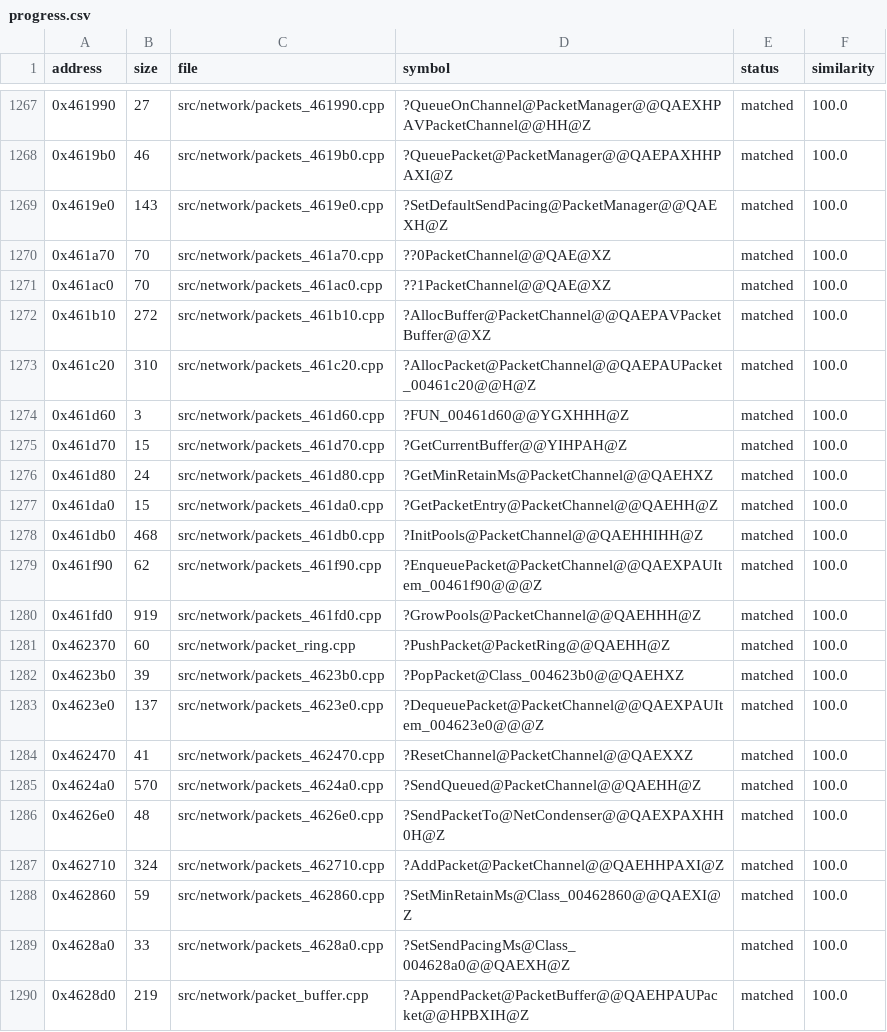
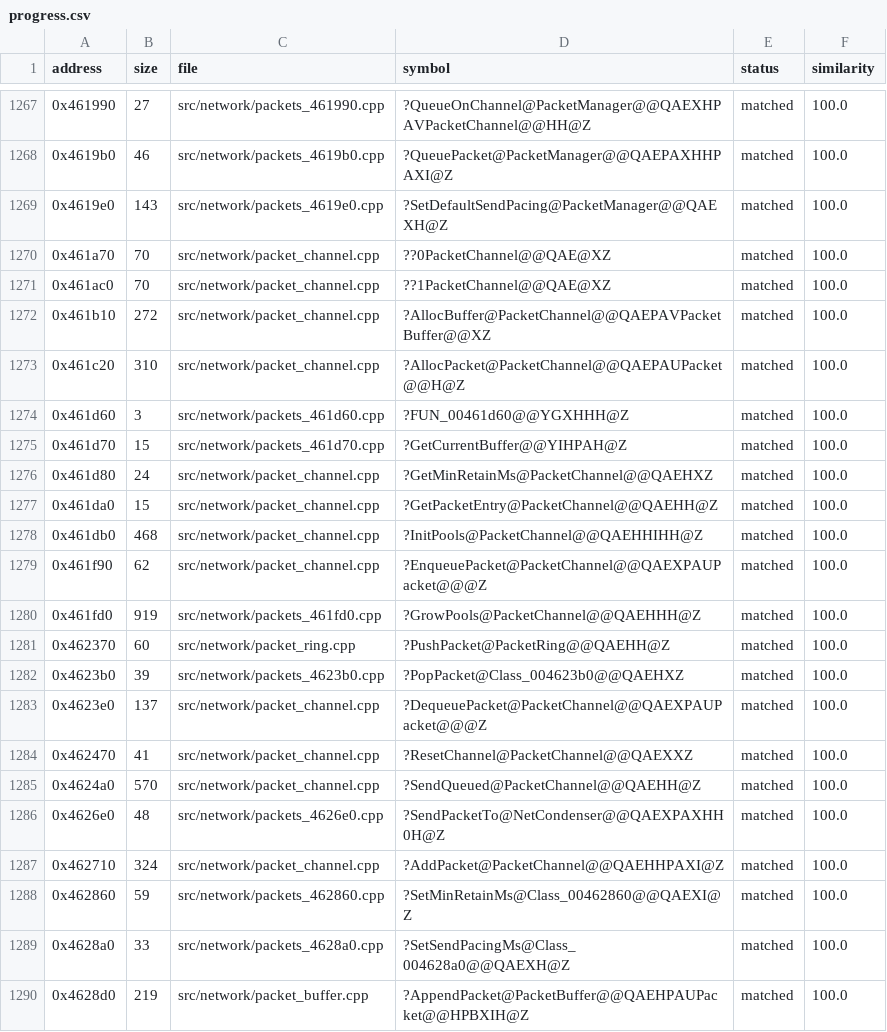
Before and after one commit to HectorBailey/byte-tactics, a CSV file: data/progress.csv, drawn as a sheet; only a part is shown, gaps mark what is left out; the diff covers the shown part only.

```diff
--- a/data/progress.csv
+++ b/data/progress.csv
@@ -1269,12 +1269,12 @@ address,size,file,symbol,status,similarity
 0x4619e0,143,src/network/packets_4619e0.cpp,?SetDefaultSendPacing@PacketManager@@QAEXH@Z,matched,100.0
-0x461a70,70,src/network/packets_461a70.cpp,??0PacketChannel@@QAE@XZ,matched,100.0
-0x461ac0,70,src/network/packets_461ac0.cpp,??1PacketChannel@@QAE@XZ,matched,100.0
-0x461b10,272,src/network/packets_461b10.cpp,?AllocBuffer@PacketChannel@@QAEPAVPacketBuffer@@XZ,matched,100.0
-0x461c20,310,src/network/packets_461c20.cpp,?AllocPacket@PacketChannel@@QAEPAUPacket_00461c20@@H@Z,matched,100.0
+0x461a70,70,src/network/packet_channel.cpp,??0PacketChannel@@QAE@XZ,matched,100.0
+0x461ac0,70,src/network/packet_channel.cpp,??1PacketChannel@@QAE@XZ,matched,100.0
+0x461b10,272,src/network/packet_channel.cpp,?AllocBuffer@PacketChannel@@QAEPAVPacketBuffer@@XZ,matched,100.0
+0x461c20,310,src/network/packet_channel.cpp,?AllocPacket@PacketChannel@@QAEPAUPacket@@H@Z,matched,100.0
 0x461d60,3,src/network/packets_461d60.cpp,?FUN_00461d60@@YGXHHH@Z,matched,100.0
 0x461d70,15,src/network/packets_461d70.cpp,?GetCurrentBuffer@@YIHPAH@Z,matched,100.0
-0x461d80,24,src/network/packets_461d80.cpp,?GetMinRetainMs@PacketChannel@@QAEHXZ,matched,100.0
-0x461da0,15,src/network/packets_461da0.cpp,?GetPacketEntry@PacketChannel@@QAEHH@Z,matched,100.0
-0x461db0,468,src/network/packets_461db0.cpp,?InitPools@PacketChannel@@QAEHHIHH@Z,matched,100.0
-0x461f90,62,src/network/packets_461f90.cpp,?EnqueuePacket@PacketChannel@@QAEXPAUItem_00461f90@@@Z,matched,100.0
+0x461d80,24,src/network/packet_channel.cpp,?GetMinRetainMs@PacketChannel@@QAEHXZ,matched,100.0
+0x461da0,15,src/network/packet_channel.cpp,?GetPacketEntry@PacketChannel@@QAEHH@Z,matched,100.0
+0x461db0,468,src/network/packet_channel.cpp,?InitPools@PacketChannel@@QAEHHIHH@Z,matched,100.0
+0x461f90,62,src/network/packet_channel.cpp,?EnqueuePacket@PacketChannel@@QAEXPAUPacket@@@Z,matched,100.0
 0x461fd0,919,src/network/packets_461fd0.cpp,?GrowPools@PacketChannel@@QAEHHH@Z,matched,100.0
@@ -1282,7 +1282,7 @@ address,size,file,symbol,status,similarity
 0x4623b0,39,src/network/packets_4623b0.cpp,?PopPacket@Class_004623b0@@QAEHXZ,matched,100.0
-0x4623e0,137,src/network/packets_4623e0.cpp,?DequeuePacket@PacketChannel@@QAEXPAUItem_004623e0@@@Z,matched,100.0
-0x462470,41,src/network/packets_462470.cpp,?ResetChannel@PacketChannel@@QAEXXZ,matched,100.0
-0x4624a0,570,src/network/packets_4624a0.cpp,?SendQueued@PacketChannel@@QAEHH@Z,matched,100.0
+0x4623e0,137,src/network/packet_channel.cpp,?DequeuePacket@PacketChannel@@QAEXPAUPacket@@@Z,matched,100.0
+0x462470,41,src/network/packet_channel.cpp,?ResetChannel@PacketChannel@@QAEXXZ,matched,100.0
+0x4624a0,570,src/network/packet_channel.cpp,?SendQueued@PacketChannel@@QAEHH@Z,matched,100.0
 0x4626e0,48,src/network/packets_4626e0.cpp,?SendPacketTo@NetCondenser@@QAEXPAXHH0H@Z,matched,100.0
-0x462710,324,src/network/packets_462710.cpp,?AddPacket@PacketChannel@@QAEHHPAXI@Z,matched,100.0
+0x462710,324,src/network/packet_channel.cpp,?AddPacket@PacketChannel@@QAEHHPAXI@Z,matched,100.0
 0x462860,59,src/network/packets_462860.cpp,?SetMinRetainMs@Class_00462860@@QAEXI@Z,matched,100.0
```
Also changed, not shown: 14 edited cells elsewhere in this file, data/globals.csv, data/layout.csv, 28 other files.
